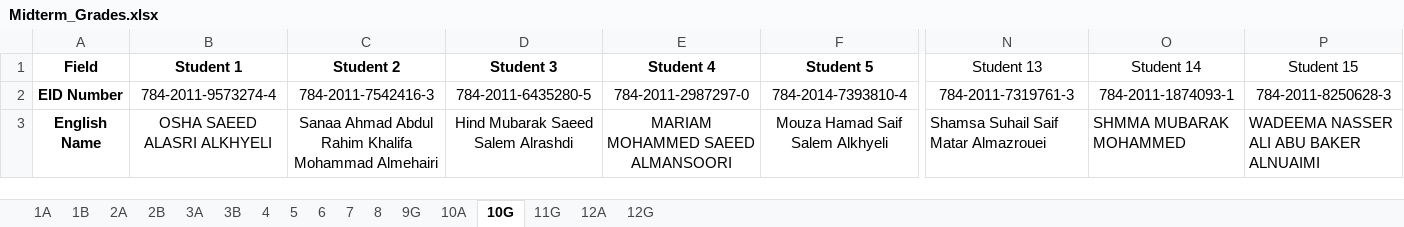
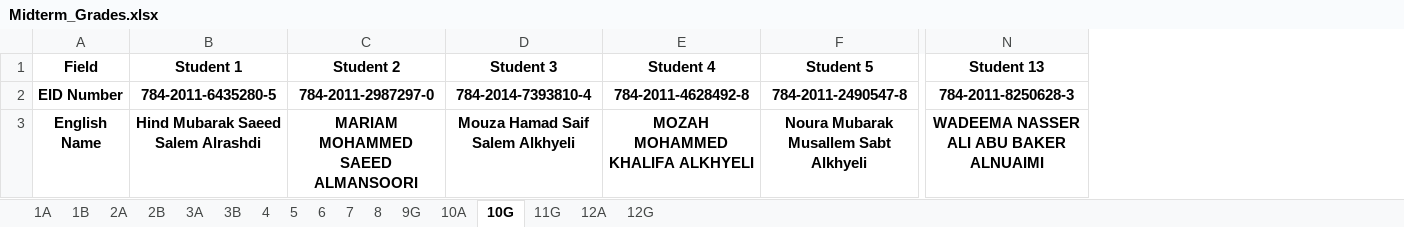
Before and after one commit to Saraans9/AltaleaaSchool, an Excel workbook: Midterm_Grades.xlsx, sheet 10G, drawn as a sheet; only a part is shown, gaps mark what is left out; values as stored, in another font and other column widths than the file's, no borders; the diff covers the shown part only; the diff names each change by its address in the sheet, - before the commit and + after, or states it on an @@ line.

```diff
--- a/Midterm_Grades.xlsx (sheet 10G)
+++ b/Midterm_Grades.xlsx (sheet 10G)
-column O (Student 14), rows 2-3: 784-2011-1874093-1 | SHMMA MUBARAK MOHAMMED
-column P (Student 15), rows 2-3: 784-2011-8250628-3 | WADEEMA NASSER ALI ABU BAKER ALNUAIMI
-N1 bold: off
+N1 bold: on
-B2 (Student 1): 784-2011-9573274-4
+B2 (Student 1): 784-2011-6435280-5
-B2:N3 bold: off
+B2:N3 bold: on
-C2 (Student 2): 784-2011-7542416-3
+C2 (Student 2): 784-2011-2987297-0
-D2 (Student 3): 784-2011-6435280-5
+D2 (Student 3): 784-2014-7393810-4
-E2 (Student 4): 784-2011-2987297-0
+E2 (Student 4): 784-2011-4628492-8
-F2 (Student 5): 784-2014-7393810-4
+F2 (Student 5): 784-2011-2490547-8
-N2 (Student 13): 784-2011-7319761-3
+N2 (Student 13): 784-2011-8250628-3
-B3 (Student 1): OSHA SAEED ALASRI ALKHYELI
+B3 (Student 1): Hind Mubarak Saeed Salem Alrashdi
-C3 (Student 2): Sanaa Ahmad Abdul Rahim Khalifa Mohammad Almehairi
+C3 (Student 2): MARIAM MOHAMMED SAEED ALMANSOORI
-D3 (Student 3): Hind Mubarak Saeed Salem Alrashdi
+D3 (Student 3): Mouza Hamad Saif Salem Alkhyeli
-E3 (Student 4): MARIAM MOHAMMED SAEED ALMANSOORI
+E3 (Student 4): MOZAH MOHAMMED KHALIFA ALKHYELI
-F3 (Student 5): Mouza Hamad Saif Salem Alkhyeli
+F3 (Student 5): Noura Mubarak Musallem Sabt Alkhyeli
-N3 (Student 13): Shamsa Suhail Saif Matar Almazrouei
+N3 (Student 13): WADEEMA NASSER ALI ABU BAKER ALNUAIMI
-N3 alignment: left
+N3 alignment: center
```
Also changed, not shown: 101 edited cells and cell formats elsewhere in this sheet, sheet 5, sheet 1B, sheet 1A, sheet 11G, sheet 8, sheet 3A, 10 more sheets.
